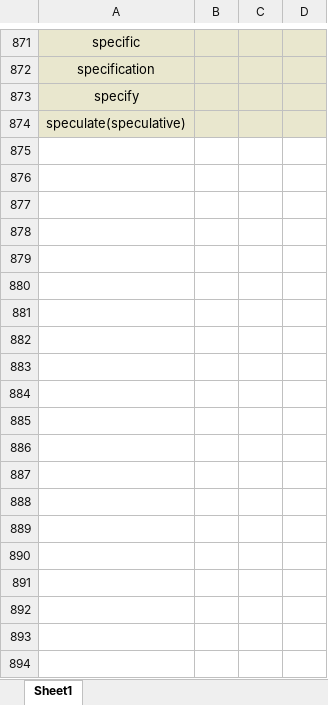
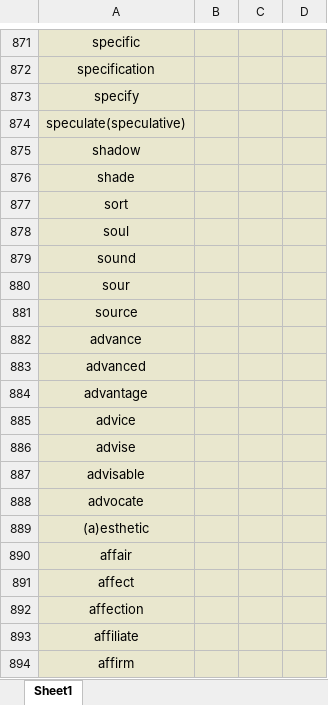
Before and after one commit to Favian096/LearningNotes, an Excel workbook: English/Vocabularies.xlsx, sheet Sheet1, drawn as a sheet; only a part is shown, gaps mark what is left out; values as stored, in another font and other column widths than the file's, no borders; the diff covers the shown part only; the diff names each change by its address in the sheet, - before the commit and + after, or states it on an @@ line.

Commit message:
feat: vocabularies routine

```diff
--- a/English/Vocabularies.xlsx (sheet Sheet1)
+++ b/English/Vocabularies.xlsx (sheet Sheet1)
+row 875: shadow
+row 876: shade
+row 877: sort
+row 878: soul
+row 879: sound
+row 880: sour
+row 881: source
+row 882: advance
+row 883: advanced
+row 884: advantage
+row 885: advice
+row 886: advise
+row 887: advisable
+row 888: advocate
+row 889: (a)esthetic
+row 890: affair
+row 891: affect
+row 892: affection
+row 893: affiliate
+row 894: affirm
```
Also changed, not shown: 131 added rows and 33 edited cells elsewhere in this sheet.
